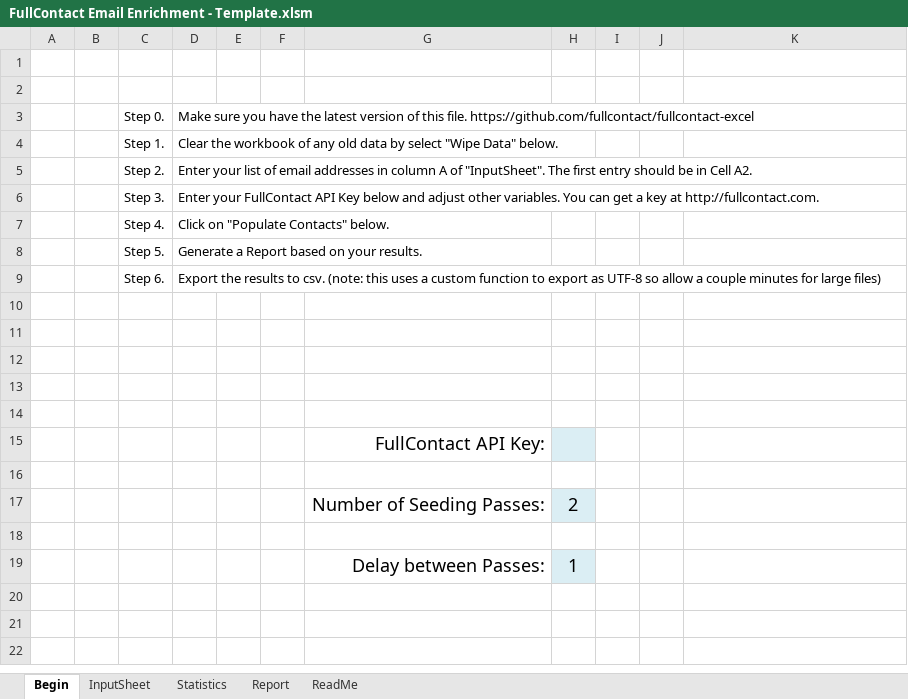
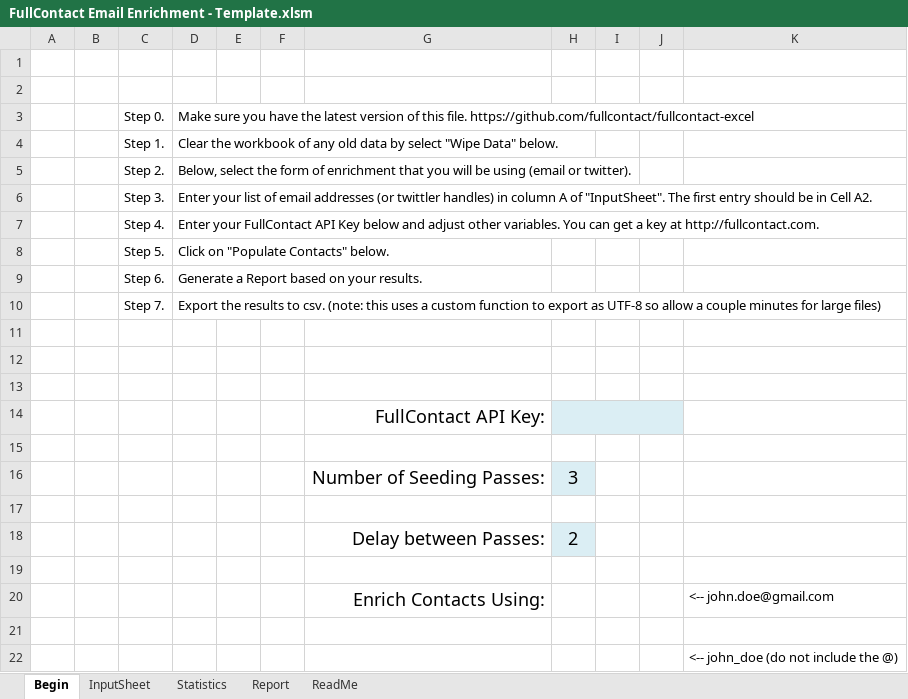
Before and after one commit to fullcontact/fullcontact-excel, an Excel workbook: FullContact Email Enrichment - Template.xlsm, sheet Begin, drawn as a sheet; values as stored, in another font and other column widths than the file's, no borders; charts and pictures not drawn; removed rows and columns are numbered as before the commit, all else as after; the diff names each change by its address in the sheet, - before the commit and + after, or states it on an @@ line.

Commit message:
Added klout / peerindex topic cloud Added ability to run email or twitter handle.

```diff
--- a/FullContact Email Enrichment - Template.xlsm (sheet Begin)
+++ b/FullContact Email Enrichment - Template.xlsm (sheet Begin)
-D5: Enter your list of email addresses in column A of "InputSheet". The first entry should be in Cell A2.
+D5: Below, select the form of enrichment that you will be using (email or twitter).
+row 6:  |  | Step 3. | Enter your list of email addresses (or twittler handles) in column A of "InputSheet". The first entry should be in Cell A2.
-C7: Step 3.
+C7: Step 4.
-C8: Step 4.
+C8: Step 5.
-C9: Step 5.
+C9: Step 6.
-C10: Step 6.
+C10: Step 7.
-row 10: (empty)
-row 11: (empty)
+H14:J14 merged
-I14:J14 fill: none
+I14:J14 fill: #DBEEF4
-H16: 2
+H16: 3
+row 18:  |  |  |  |  |  | Delay between Passes: | 2
-row 19:  |  |  |  |  |  | Delay between Passes: | 1
+row 19: (empty)
-H19 fill: #DBEEF4
+H19 fill: none
+row 20:  |  |  |  |  |  | Enrich Contacts Using: |  |  |  | <-- john.doe@gmail.com
+row 21: (empty)
+row 22:  |  |  |  |  |  |  |  |  |  | <-- john_doe (do not include the @)
```
Also changed, not shown: sheet Statistics, sheet Report, formulas that keep their value, charts or pictures.
